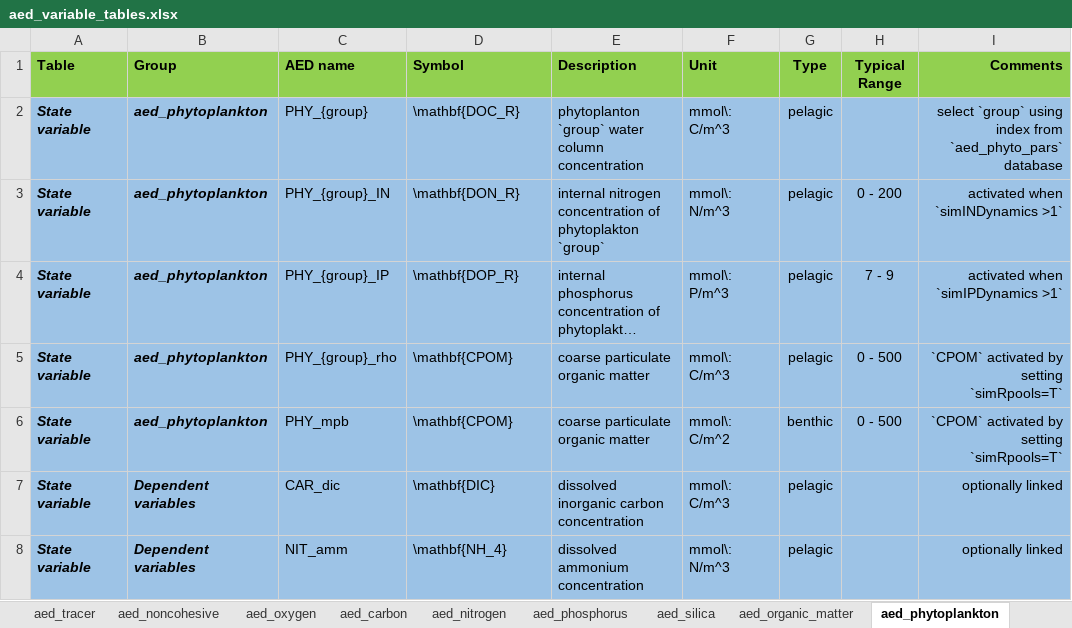
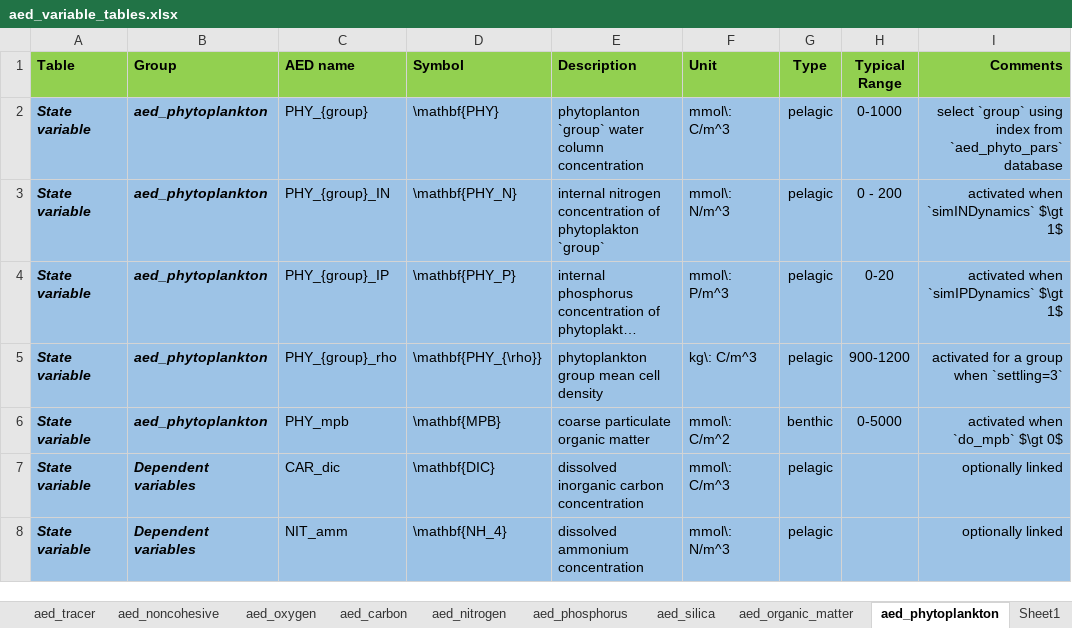
Before and after one commit to AquaticEcoDynamics/aed-science, an Excel workbook: tables/aed_variable_tables.xlsx, sheet aed_phytoplankton, drawn as a sheet; only a part is shown; long unchanged cells end in …; values as stored, in another font and other column widths than the file's, no borders; the diff covers the shown part only; the diff names each change by its address in the sheet, - before the commit and + after, or states it on an @@ line.

Commit message:
phytoplankton PHY updates

```diff
--- a/tables/aed_variable_tables.xlsx (sheet aed_phytoplankton)
+++ b/tables/aed_variable_tables.xlsx (sheet aed_phytoplankton)
+sheet tab: Sheet1
-D2 (Symbol): \mathbf{DOC_R}
+D2 (Symbol): \mathbf{PHY}
-H2 (Typical Range): (empty)
+H2 (Typical Range): 0-1000
-D3 (Symbol): \mathbf{DON_R}
+D3 (Symbol): \mathbf{PHY_N}
-I3 (Comments): activated when `simINDynamics >1`
+I3 (Comments): activated when `simINDynamics` $\gt 1$
-D4 (Symbol): \mathbf{DOP_R}
+D4 (Symbol): \mathbf{PHY_P}
-H4 (Typical Range): 7 - 9
+H4 (Typical Range): 0-20
-I4 (Comments): activated when `simIPDynamics >1`
+I4 (Comments): activated when `simIPDynamics` $\gt 1$
-D5 (Symbol): \mathbf{CPOM}
+D5 (Symbol): \mathbf{PHY_{\rho}}
-E5 (Description): coarse particulate organic matter
+E5 (Description): phytoplankton group mean cell density
-F5 (Unit): mmol\: C/m^3
+F5 (Unit): kg\: C/m^3
-H5 (Typical Range): 0 - 500
+H5 (Typical Range): 900-1200
-I5 (Comments): `CPOM` activated by setting `simRpools=T`
+I5 (Comments): activated for a group when `settling=3`
-D6 (Symbol): \mathbf{CPOM}
+D6 (Symbol): \mathbf{MPB}
-H6 (Typical Range): 0 - 500
+H6 (Typical Range): 0-5000
-I6 (Comments): `CPOM` activated by setting `simRpools=T`
+I6 (Comments): activated when `do_mpb` $\gt 0$
```
Also changed, not shown: other rows of this sheet, 4 other files.
